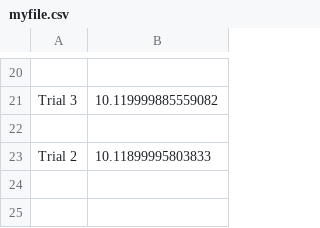
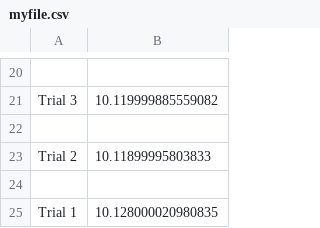
Before and after one commit to ronit10z/Buggy-Time, a CSV file: myfile.csv, drawn as a sheet; only a part is shown, gaps mark what is left out; the diff names each change by its address in the sheet, - before the commit and + after, or states it on an @@ line.

```diff
--- a/myfile.csv
+++ b/myfile.csv
+row 24: (empty)
+row 25: Trial 1 | 10.128000020980835
```
Also changed, not shown: 14 other files.
